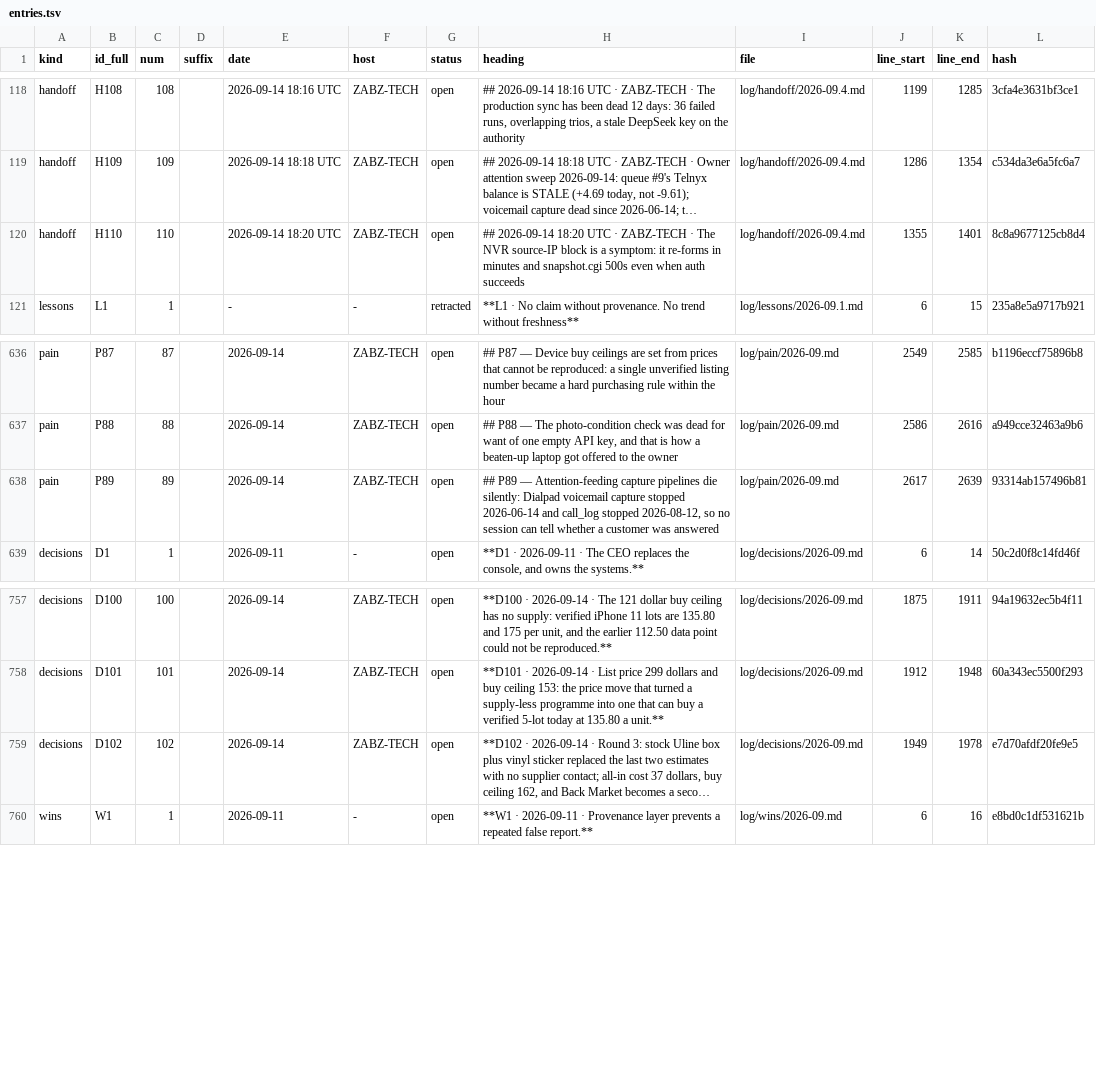
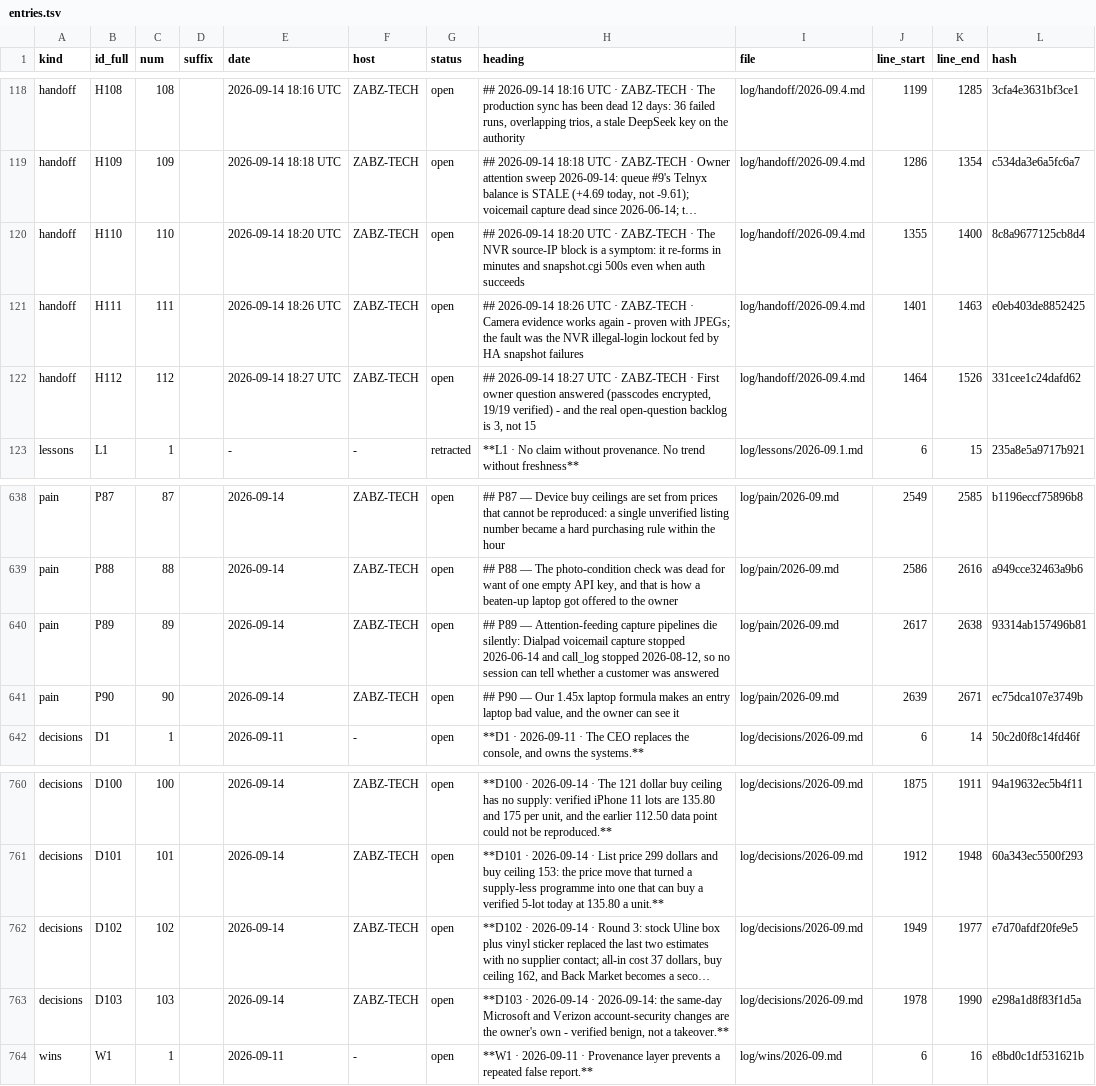
Before and after one commit to lakewoodphone/harness-config, a TSV file: journal/index/entries.tsv, drawn as a sheet; only a part is shown, gaps mark what is left out; long unchanged cells end in …; addresses are those after the commit; the diff names each change by its address in the sheet, - before the commit and + after, or states it on an @@ line.

Commit message:
journal: H112 (passcode question answered and built; open-question backlog is 3, not 15)

```diff
--- a/journal/index/entries.tsv
+++ b/journal/index/entries.tsv
-K120 (line_end): 1401
+K120 (line_end): 1400
+row 121: handoff | H111 | 111 |  | 2026-09-14 18:26 UTC | ZABZ-TECH | open | ## 2026-09-14 18:26 UTC · ZABZ-TECH · Camera evidence works again - proven with JPEGs; the fault was the NVR illegal-login lockout fed by HA snapshot failures | log/handoff/2026-09.4.md | 1401 | 1463 | e0eb403de8852425
+row 122: handoff | H112 | 112 |  | 2026-09-14 18:27 UTC | ZABZ-TECH | open | ## 2026-09-14 18:27 UTC · ZABZ-TECH · First owner question answered (passcodes encrypted, 19/19 verified) - and the real open-question backlog is 3, not 15 | log/handoff/2026-09.4.md | 1464 | 1526 | 331cee1c24dafd62
-K640 (line_end): 2639
+K640 (line_end): 2638
+row 641: pain | P90 | 90 |  | 2026-09-14 | ZABZ-TECH | open | ## P90 — Our 1.45x laptop formula makes an entry laptop bad value, and the owner can see it | log/pain/2026-09.md | 2639 | 2671 | ec75dca107e3749b
-K762 (line_end): 1978
+K762 (line_end): 1977
+row 763: decisions | D103 | 103 |  | 2026-09-14 | ZABZ-TECH | open | **D103 · 2026-09-14 · 2026-09-14: the same-day Microsoft and Verizon account-security changes are the owner's own - verified benign, not a takeover.** | log/decisions/2026-09.md | 1978 | 1990 | e298a1d8f83f1d5a
```
Also changed, not shown: 1 other file.
